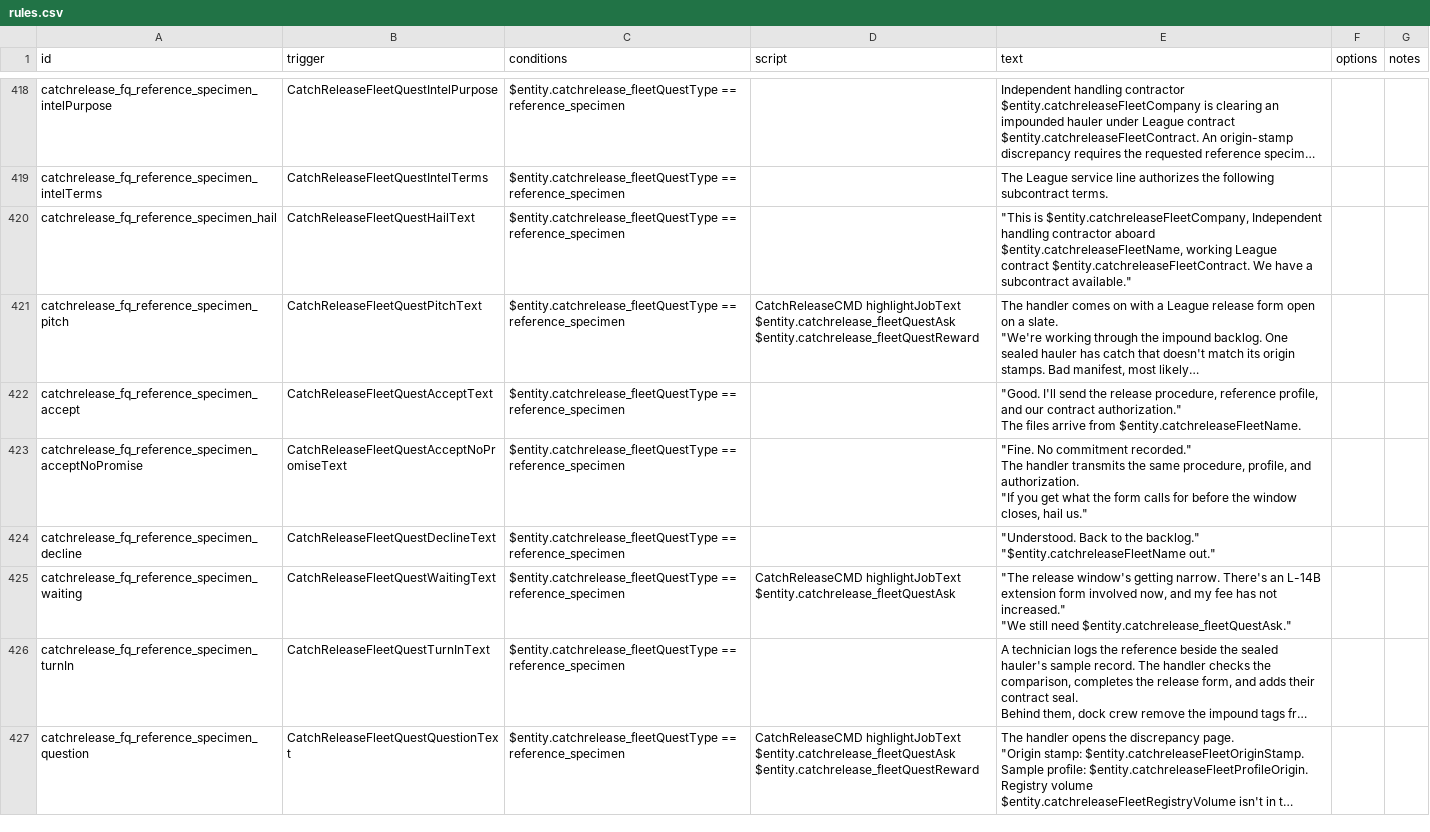
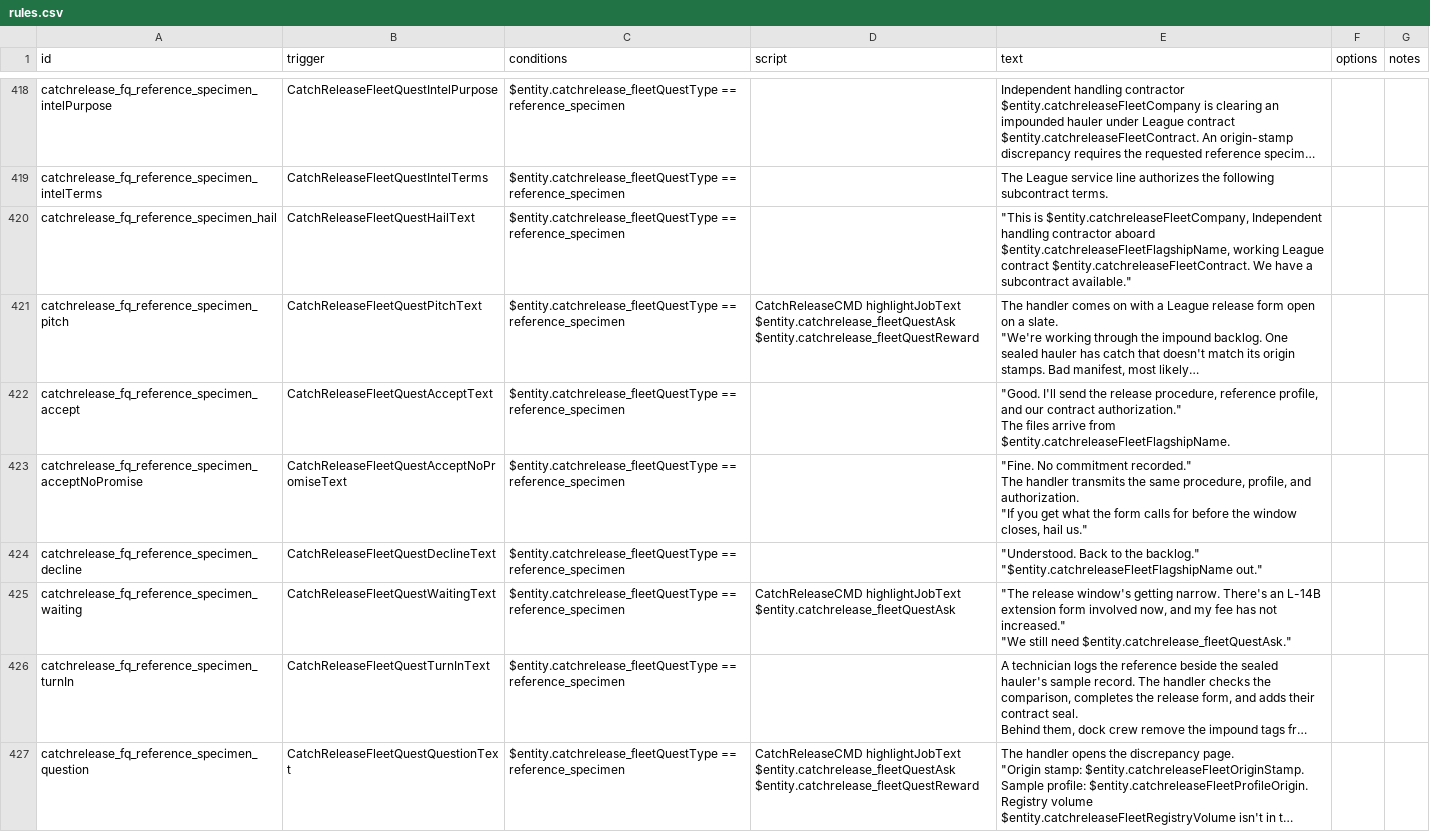
Before and after one commit to SirHartley/Catch.Release, a CSV file: data/campaign/rules.csv, drawn as a sheet; only a part is shown, gaps mark what is left out; long unchanged cells end in …; ↵ is a line break in a cell; the diff covers the shown part only; the diff names each change by its address in the sheet, - before the commit and + after, or states it on an @@ line.

Commit message:
Fix fleet quest names and reward cards

```diff
--- a/data/campaign/rules.csv
+++ b/data/campaign/rules.csv
-E420 (text): …contractor aboard $entity.catchreleaseFleetName, working League…
+E420 (text): …contractor aboard $entity.catchreleaseFleetFlagshipName, working League…
-E422 (text): …arrive from $entity.catchreleaseFleetName.
+E422 (text): …arrive from $entity.catchreleaseFleetFlagshipName.
-E424 (text): …the backlog." ↵ "$entity.catchreleaseFleetName out."
+E424 (text): …the backlog." ↵ "$entity.catchreleaseFleetFlagshipName out."
```
Also changed, not shown: 87 edited cells elsewhere in this file, 2 other files.
